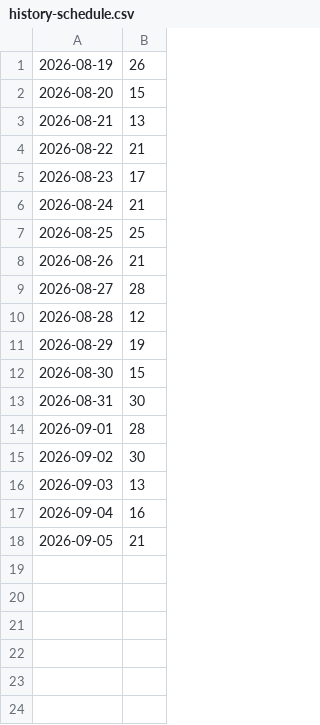
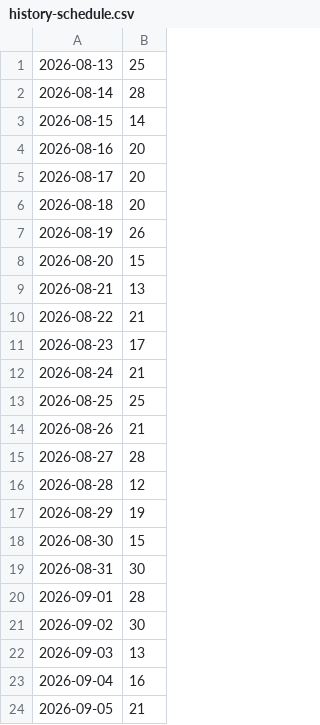
Before and after one commit to JalaluddinKhafi/Khorasan-ERP-Dashboard, a CSV file: docs/history-schedule.csv, drawn as a sheet.

Commit message:
docs: update history-schedule.csv (part 4/21)
Reconstructed history; scheduled date is not the original work date.
Source-Commit: 66cb891a4c91c937b7878f9e954b624f0f3b294f

```diff
--- a/docs/history-schedule.csv
+++ b/docs/history-schedule.csv
@@ -1 +1,7 @@
+2026-08-13,25
+2026-08-14,28
+2026-08-15,14
+2026-08-16,20
+2026-08-17,20
+2026-08-18,20
 2026-08-19,26
```
